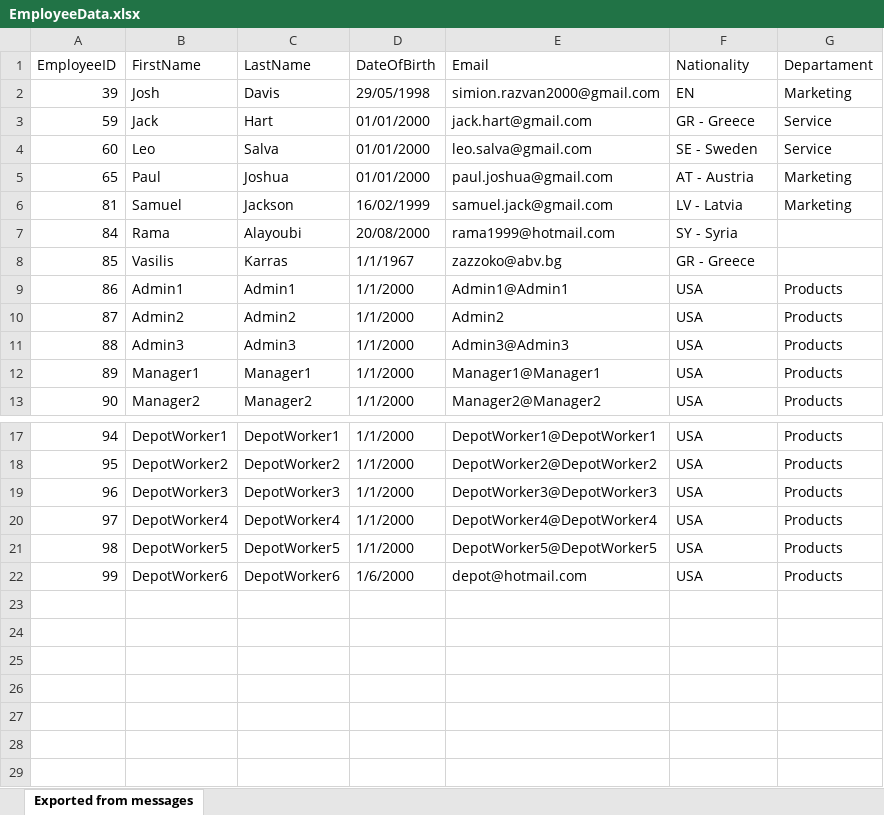
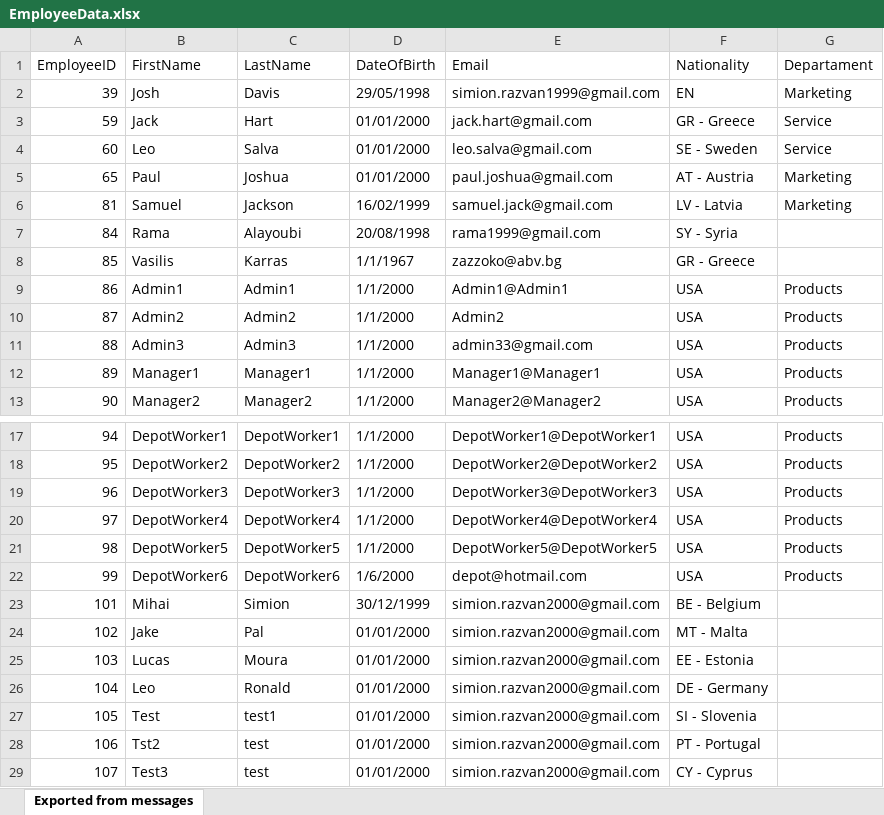
Before and after one commit to Ranim1996/MediaBazaar, an Excel workbook: Architecture/bin/Debug/EmployeeData.xlsx, sheet Exported from messages, drawn as a sheet; only a part is shown, gaps mark what is left out; values as stored, in another font and other column widths than the file's, no borders; the diff names each change by its address in the sheet, - before the commit and + after, or states it on an @@ line.

```diff
--- a/Architecture/bin/Debug/EmployeeData.xlsx (sheet Exported from messages)
+++ b/Architecture/bin/Debug/EmployeeData.xlsx (sheet Exported from messages)
-E2 (Email): simion.razvan2000@gmail.com
+E2 (Email): simion.razvan1999@gmail.com
-D7 (DateOfBirth): 20/08/2000
+D7 (DateOfBirth): 20/08/1998
-E7 (Email): rama1999@hotmail.com
+E7 (Email): rama1999@gmail.com
-E11 (Email): Admin3@Admin3
+E11 (Email): admin33@gmail.com
+row 23: 101 | Mihai | Simion | 30/12/1999 | simion.razvan2000@gmail.com | BE - Belgium
+row 24: 102 | Jake | Pal | 01/01/2000 | simion.razvan2000@gmail.com | MT - Malta
+row 25: 103 | Lucas | Moura | 01/01/2000 | simion.razvan2000@gmail.com | EE - Estonia
+row 26: 104 | Leo | Ronald | 01/01/2000 | simion.razvan2000@gmail.com | DE - Germany
+row 27: 105 | Test | test1 | 01/01/2000 | simion.razvan2000@gmail.com | SI - Slovenia
+row 28: 106 | Tst2 | test | 01/01/2000 | simion.razvan2000@gmail.com | PT - Portugal
+row 29: 107 | Test3 | test | 01/01/2000 | simion.razvan2000@gmail.com | CY - Cyprus
```
Also changed, not shown: Architecture/bin/Debug/ProductData.xlsx, 14 other files.
